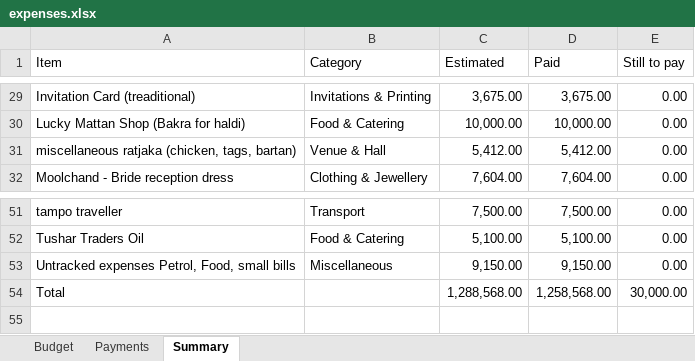
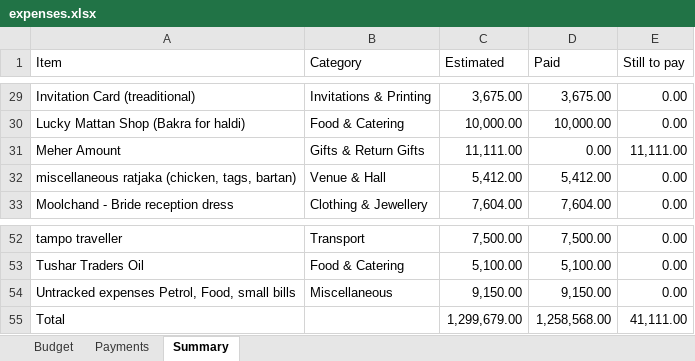
Before and after one commit to Asif-Nice/poc-track-expenses, an Excel workbook: data/expenses.xlsx, sheet Summary, drawn as a sheet; only a part is shown, gaps mark what is left out; values as stored, in another font and other column widths than the file's, no borders; addresses are those after the commit; the diff names each change by its address in the sheet, - before the commit and + after, or states it on an @@ line.

Commit message:
Add budget item: Meher Amount — ₹11,111.00

```diff
--- a/data/expenses.xlsx (sheet Summary)
+++ b/data/expenses.xlsx (sheet Summary)
+row 31: Meher Amount | Gifts & Return Gifts | 11,111.00 | 0.00 | 11,111.00
-C55 (Estimated): 1,288,568.00
+C55 (Estimated): 1,299,679.00
-E55 (Still to pay): 30,000.00
+E55 (Still to pay): 41,111.00
```
Also changed, not shown: sheet Budget, formulas that keep their value.
